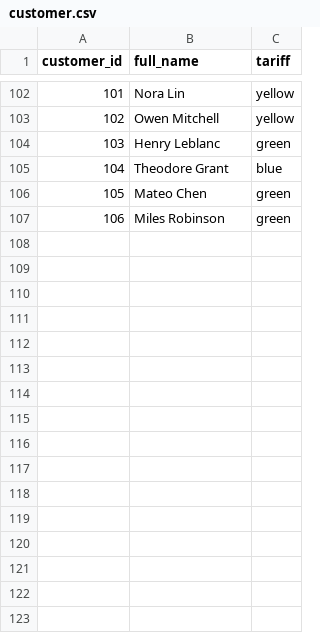
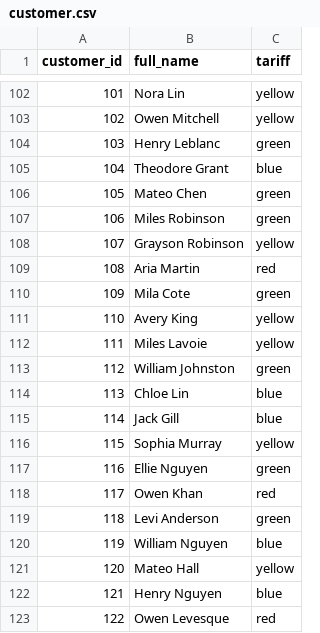
Before and after one commit to TverdohlebovVladislav/Big_data_task_1, a CSV file: 2.DataWarehouse_and_DataLake/example/customer.csv, drawn as a sheet; only a part is shown, gaps mark what is left out; the diff names each change by its address in the sheet, - before the commit and + after, or states it on an @@ line.

```diff
--- a/2.DataWarehouse_and_DataLake/example/customer.csv
+++ b/2.DataWarehouse_and_DataLake/example/customer.csv
+row 108: 107 | Grayson Robinson | yellow
+row 109: 108 | Aria Martin | red
+row 110: 109 | Mila Cote | green
+row 111: 110 | Avery King | yellow
+row 112: 111 | Miles Lavoie | yellow
+row 113: 112 | William Johnston | green
+row 114: 113 | Chloe Lin | blue
+row 115: 114 | Jack Gill | blue
+row 116: 115 | Sophia Murray | yellow
+row 117: 116 | Ellie Nguyen | green
+row 118: 117 | Owen Khan | red
+row 119: 118 | Levi Anderson | green
+row 120: 119 | William Nguyen | blue
+row 121: 120 | Mateo Hall | yellow
+row 122: 121 | Henry Nguyen | blue
+row 123: 122 | Owen Levesque | red
```
Also changed, not shown: 2.DataWarehouse_and_DataLake/datamart/customer_totals.csv, 2.DataWarehouse_and_DataLake/example/payments.csv, 6 other files.
